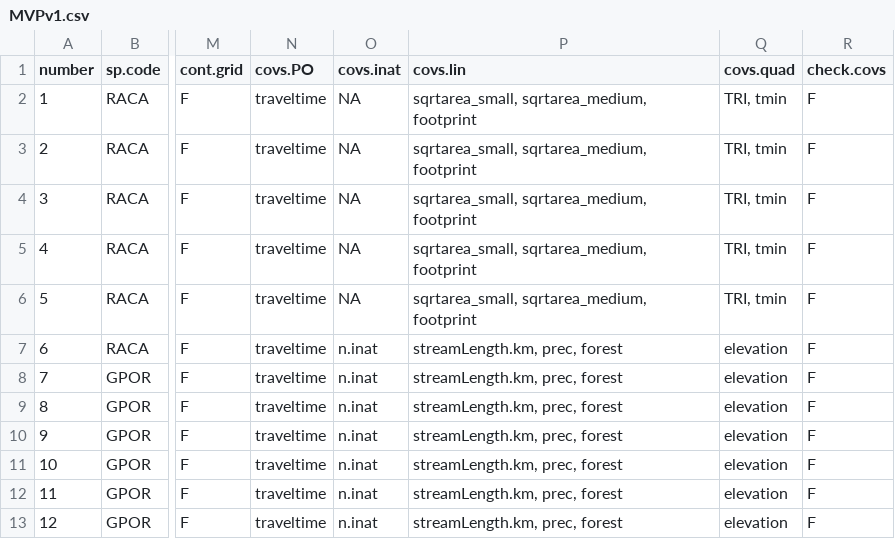
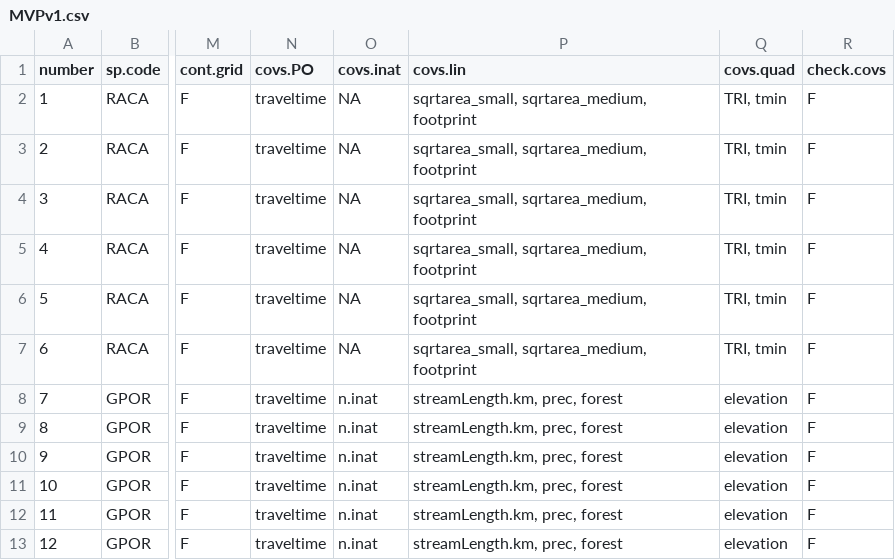
Before and after one commit to lanescher/iSDM-framework, a CSV file: code/MVPv1.csv, drawn as a sheet; only a part is shown, gaps mark what is left out; the diff names each change by its address in the sheet, - before the commit and + after, or states it on an @@ line.

Commit message:
fix covariates in model 6

```diff
--- a/code/MVPv1.csv
+++ b/code/MVPv1.csv
-O7 (covs.inat): n.inat
+O7 (covs.inat): NA
-P7 (covs.lin): streamLength.km, prec, forest
+P7 (covs.lin): sqrtarea_small, sqrtarea_medium, footprint
-Q7 (covs.quad): elevation
+Q7 (covs.quad): TRI, tmin
```
